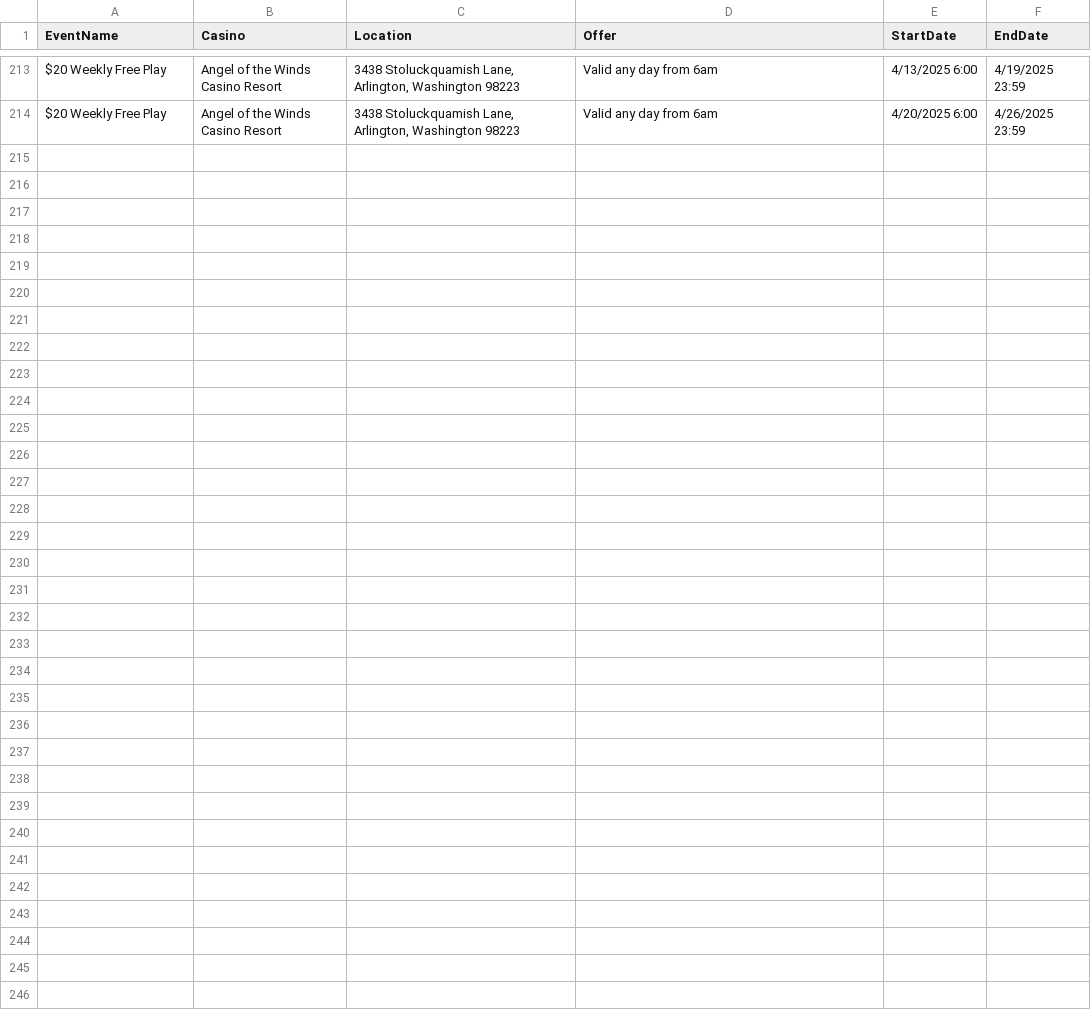
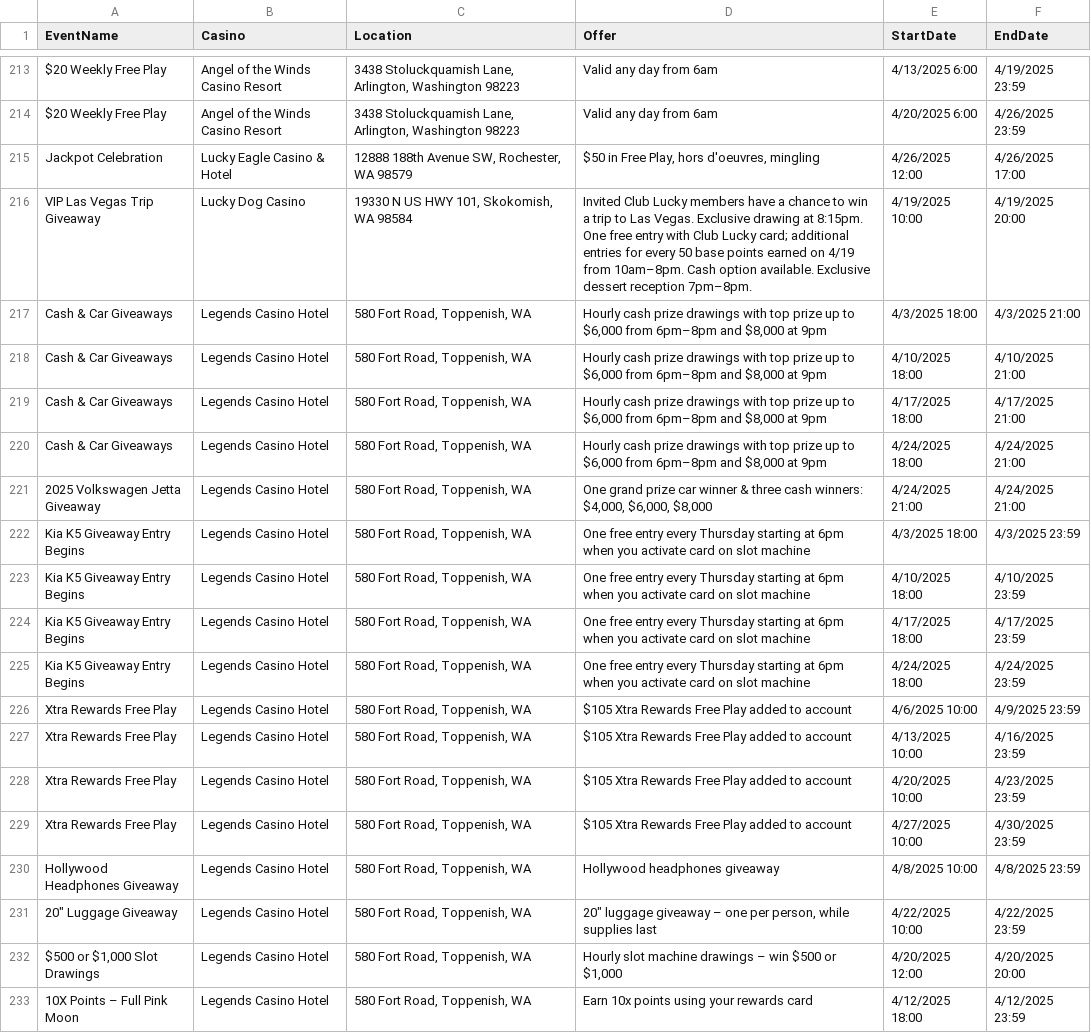
Before and after one commit to waor1990/casino-calendar, a CSV file: casino_events.csv, drawn as a sheet; only a part is shown, gaps mark what is left out; the diff covers the shown part only.

```diff
--- a/casino_events.csv
+++ b/casino_events.csv
@@ -214 +214,20 @@ $20 Weekly Free Play,Angel of the Winds Casino Resort,"3438 Stoluckquamish Lane,
 $20 Weekly Free Play,Angel of the Winds Casino Resort,"3438 Stoluckquamish Lane, Arlington, Washington 98223",Valid any day from 6am,4/20/2025 6:00,4/26/2025 23:59
+Jackpot Celebration,Lucky Eagle Casino & Hotel,"12888 188th Avenue SW, Rochester, WA 98579","$50 in Free Play, hors d'oeuvres, mingling",4/26/2025 12:00,4/26/2025 17:00
+VIP Las Vegas Trip Giveaway,Lucky Dog Casino,"19330 N US HWY 101, Skokomish, WA 98584",Invited Club Lucky members have a chance to win a trip to Las Vegas. Exclusive drawing at 8:15pm. One free entry with Club Lucky card; additional entries for every 50 base points earned on 4/19 from 10am–8pm. Cash option available. Exclusive dessert reception 7pm–8pm.,4/19/2025 10:00,4/19/2025 20:00
+Cash & Car Giveaways,Legends Casino Hotel ," 580 Fort Road, Toppenish, WA ","Hourly cash prize drawings with top prize up to $6,000 from 6pm–8pm and $8,000 at 9pm",4/3/2025 18:00,4/3/2025 21:00
+Cash & Car Giveaways,Legends Casino Hotel ," 580 Fort Road, Toppenish, WA ","Hourly cash prize drawings with top prize up to $6,000 from 6pm–8pm and $8,000 at 9pm",4/10/2025 18:00,4/10/2025 21:00
+Cash & Car Giveaways,Legends Casino Hotel ," 580 Fort Road, Toppenish, WA ","Hourly cash prize drawings with top prize up to $6,000 from 6pm–8pm and $8,000 at 9pm",4/17/2025 18:00,4/17/2025 21:00
+Cash & Car Giveaways,Legends Casino Hotel ," 580 Fort Road, Toppenish, WA ","Hourly cash prize drawings with top prize up to $6,000 from 6pm–8pm and $8,000 at 9pm",4/24/2025 18:00,4/24/2025 21:00
+2025 Volkswagen Jetta Giveaway,Legends Casino Hotel ," 580 Fort Road, Toppenish, WA ","One grand prize car winner & three cash winners: $4,000, $6,000, $8,000",4/24/2025 21:00,4/24/2025 21:00
+Kia K5 Giveaway Entry Begins,Legends Casino Hotel ," 580 Fort Road, Toppenish, WA ",One free entry every Thursday starting at 6pm when you activate card on slot machine,4/3/2025 18:00,4/3/2025 23:59
+Kia K5 Giveaway Entry Begins,Legends Casino Hotel ," 580 Fort Road, Toppenish, WA ",One free entry every Thursday starting at 6pm when you activate card on slot machine,4/10/2025 18:00,4/10/2025 23:59
+Kia K5 Giveaway Entry Begins,Legends Casino Hotel ," 580 Fort Road, Toppenish, WA ",One free entry every Thursday starting at 6pm when you activate card on slot machine,4/17/2025 18:00,4/17/2025 23:59
+Kia K5 Giveaway Entry Begins,Legends Casino Hotel ," 580 Fort Road, Toppenish, WA ",One free entry every Thursday starting at 6pm when you activate card on slot machine,4/24/2025 18:00,4/24/2025 23:59
+Xtra Rewards Free Play,Legends Casino Hotel ," 580 Fort Road, Toppenish, WA ",$105 Xtra Rewards Free Play added to account,4/6/2025 10:00,4/9/2025 23:59
+Xtra Rewards Free Play,Legends Casino Hotel ," 580 Fort Road, Toppenish, WA ",$105 Xtra Rewards Free Play added to account,4/13/2025 10:00,4/16/2025 23:59
+Xtra Rewards Free Play,Legends Casino Hotel ," 580 Fort Road, Toppenish, WA ",$105 Xtra Rewards Free Play added to account,4/20/2025 10:00,4/23/2025 23:59
+Xtra Rewards Free Play,Legends Casino Hotel ," 580 Fort Road, Toppenish, WA ",$105 Xtra Rewards Free Play added to account,4/27/2025 10:00,4/30/2025 23:59
+Hollywood Headphones Giveaway,Legends Casino Hotel ," 580 Fort Road, Toppenish, WA ",Hollywood headphones giveaway,4/8/2025 10:00,4/8/2025 23:59
+"20"" Luggage Giveaway",Legends Casino Hotel ," 580 Fort Road, Toppenish, WA ","20"" luggage giveaway – one per person, while supplies last",4/22/2025 10:00,4/22/2025 23:59
+"$500 or $1,000 Slot Drawings",Legends Casino Hotel ," 580 Fort Road, Toppenish, WA ","Hourly slot machine drawings – win $500 or $1,000",4/20/2025 12:00,4/20/2025 20:00
+10X Points – Full Pink Moon,Legends Casino Hotel ," 580 Fort Road, Toppenish, WA ",Earn 10x points using your rewards card,4/12/2025 18:00,4/12/2025 23:59
```
Also changed, not shown: 13 added rows elsewhere in this file, 1 other file.
